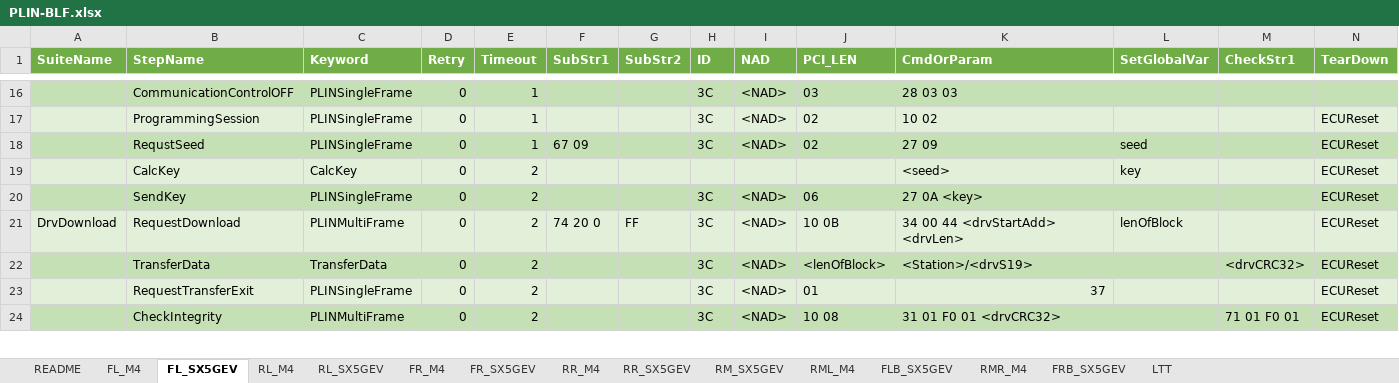
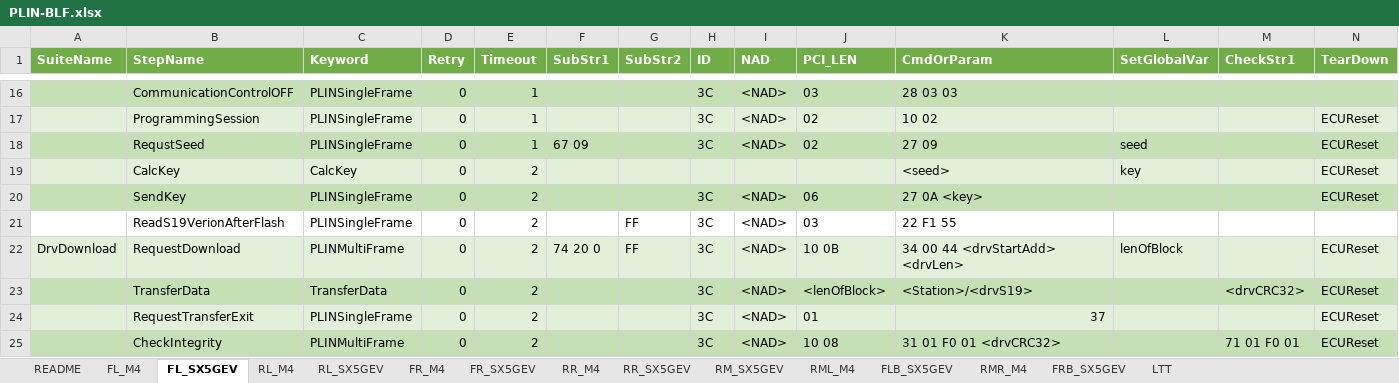
Before and after one commit to ShenSteven/AutoPlasticOmnium, an Excel workbook: scripts/PLIN-BLF.xlsx, sheet FL_SX5GEV, drawn as a sheet; only a part is shown, gaps mark what is left out; values as stored, in another font and other column widths than the file's, no borders; the diff names each change by its address in the sheet, - before the commit and + after, or states it on an @@ line.

```diff
--- a/scripts/PLIN-BLF.xlsx (sheet FL_SX5GEV)
+++ b/scripts/PLIN-BLF.xlsx (sheet FL_SX5GEV)
+row 21:  | ReadS19VerionAfterFlash | PLINSingleFrame | 0 | 2 |  | FF | 3C | <NAD> | 03 | 22 F1 55
```
Also changed, not shown: sheet FL_M4, 7 other files.
